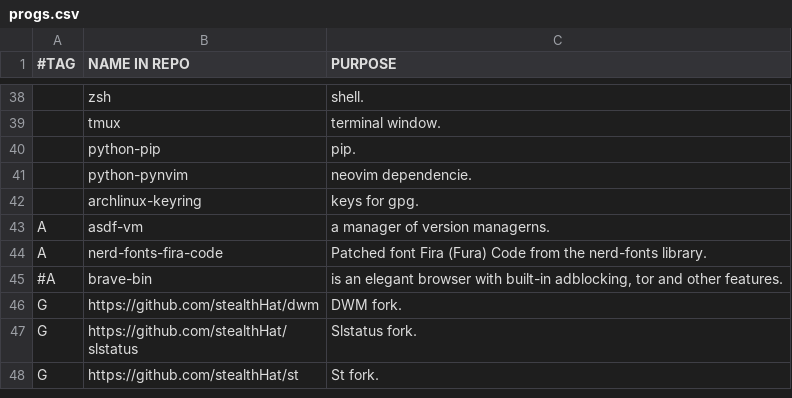
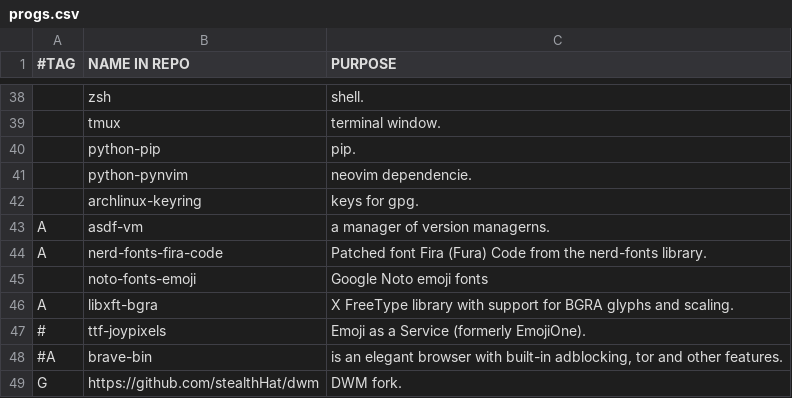
Before and after one commit to stealthHat/.dotfiles, a CSV file: install/progs.csv, drawn as a sheet; only a part is shown, gaps mark what is left out; the shorter side is filled out with more unchanged rows; the diff names each change by its address in the sheet, - before the commit and + after, or states it on an @@ line.

Commit message:
asdf and emoji font

```diff
--- a/install/progs.csv
+++ b/install/progs.csv
+row 45:  | noto-fonts-emoji | Google Noto emoji fonts
+row 46: A | libxft-bgra | X FreeType library with support for BGRA glyphs and scaling.
+row 47: # | ttf-joypixels | Emoji as a Service (formerly EmojiOne).
```
Also changed, not shown: 4 other files.
